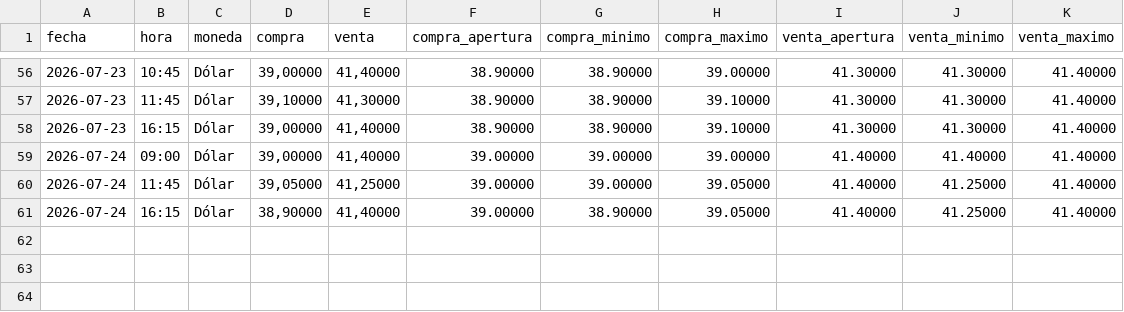
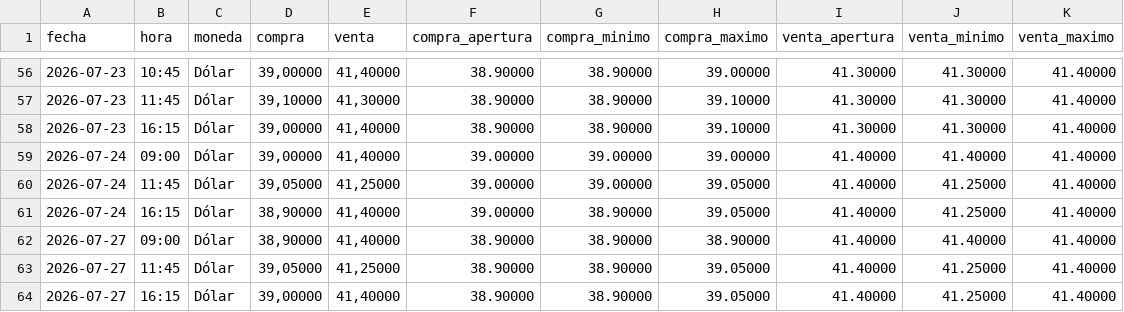
Before and after one commit to angelop47/scrapers-uy, a CSV file: dollar/07-2026.csv, drawn as a sheet; only a part is shown, gaps mark what is left out.

```diff
--- a/dollar/07-2026.csv
+++ b/dollar/07-2026.csv
@@ -61 +61,4 @@ fecha,hora,moneda,compra,venta,compra_apertura,compra_minimo,compra_maximo,venta
 2026-07-24,16:15,Dólar,"38,90000","41,40000",39.00000,38.90000,39.05000,41.40000,41.25000,41.40000
+2026-07-27,09:00,Dólar,"38,90000","41,40000",38.90000,38.90000,38.90000,41.40000,41.40000,41.40000
+2026-07-27,11:45,Dólar,"39,05000","41,25000",38.90000,38.90000,39.05000,41.40000,41.25000,41.40000
+2026-07-27,16:15,Dólar,"39,00000","41,40000",38.90000,38.90000,39.05000,41.40000,41.25000,41.40000
```
Also changed, not shown: petroleo/07-2026.csv, 2 other files.
